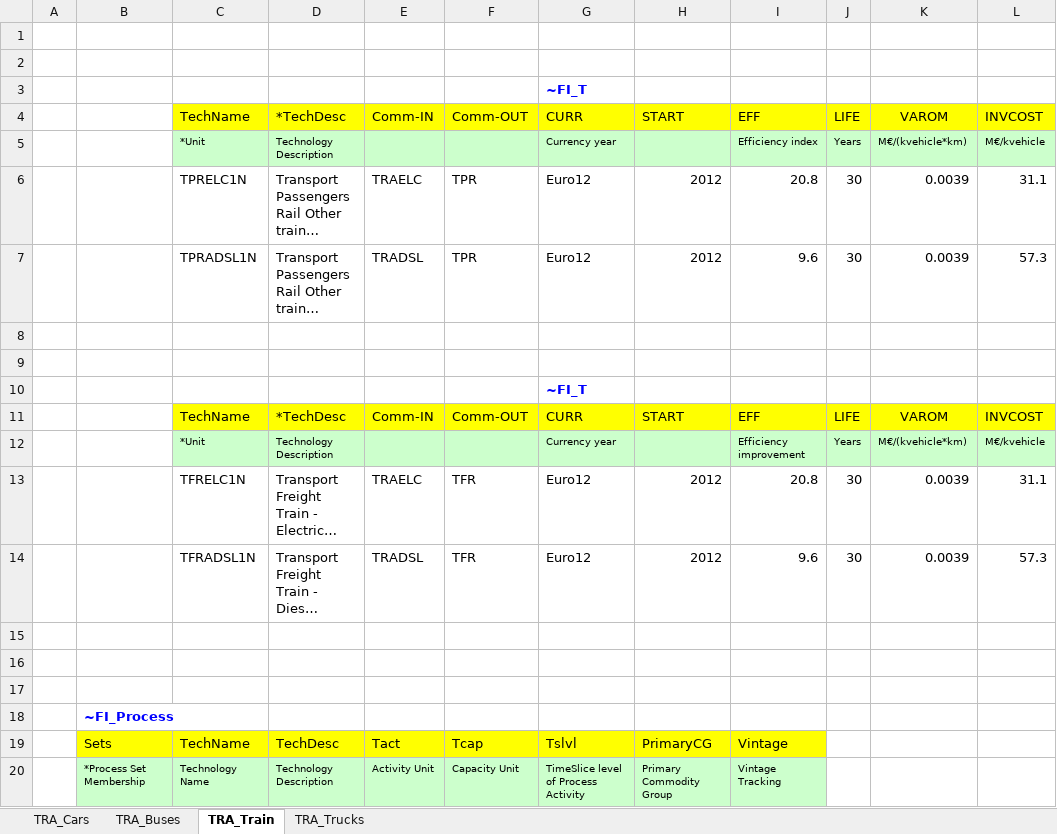
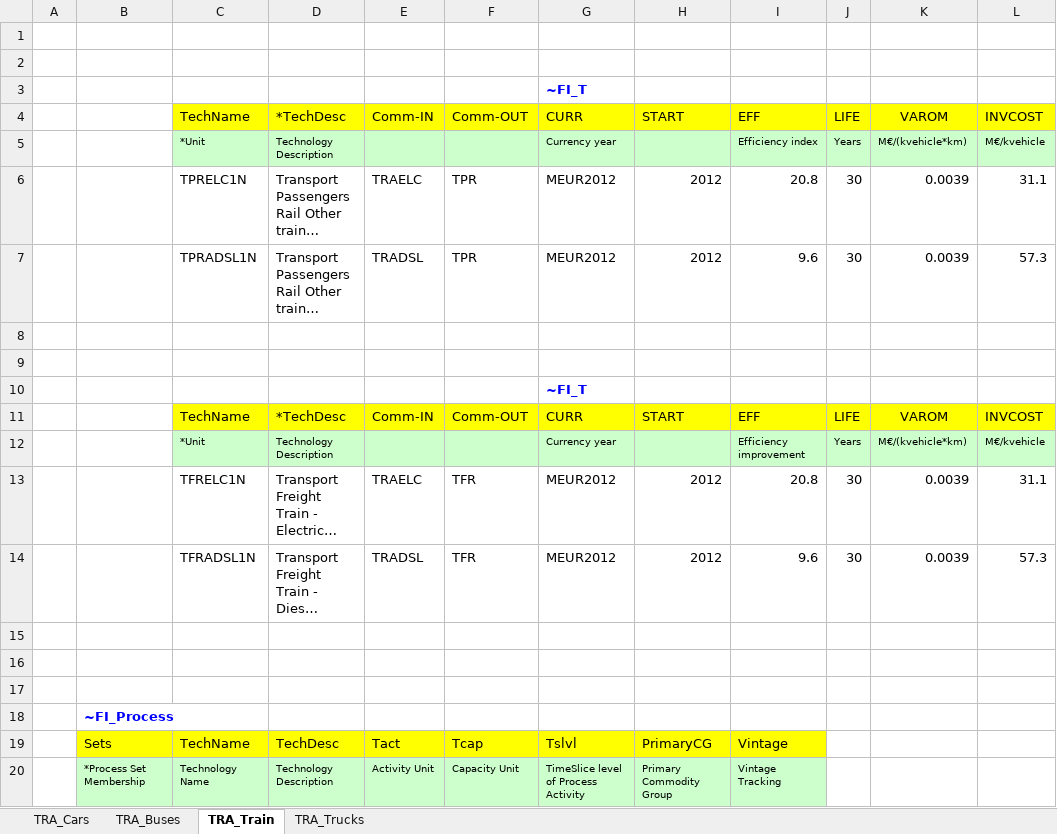
Before and after one commit to olejandro/times-shire, an Excel workbook: SubRES_TMPL/SubRES_TRA_Techs.xlsx, sheet TRA_Train, drawn as a sheet; only a part is shown; long unchanged cells end in …; values as stored, in another font and other column widths than the file's, no borders; conditional formats not drawn; the diff names each change by its address in the sheet, - before the commit and + after, or states it on an @@ line.

```diff
--- a/SubRES_TMPL/SubRES_TRA_Techs.xlsx (sheet TRA_Train)
+++ b/SubRES_TMPL/SubRES_TRA_Techs.xlsx (sheet TRA_Train)
-G6:G7: Euro12
+G6:G7: MEUR2012
-G13:G14: Euro12
+G13:G14: MEUR2012
```
Also changed, not shown: sheet TRA_Trucks, sheet TRA_Cars, sheet TRA_Buses, charts or pictures, SubRES_TMPL/SubRes_ELC_Techs.xlsx, SubRES_TMPL/SubRes_SUP_BioRefineries.xlsx, 3 other files.
